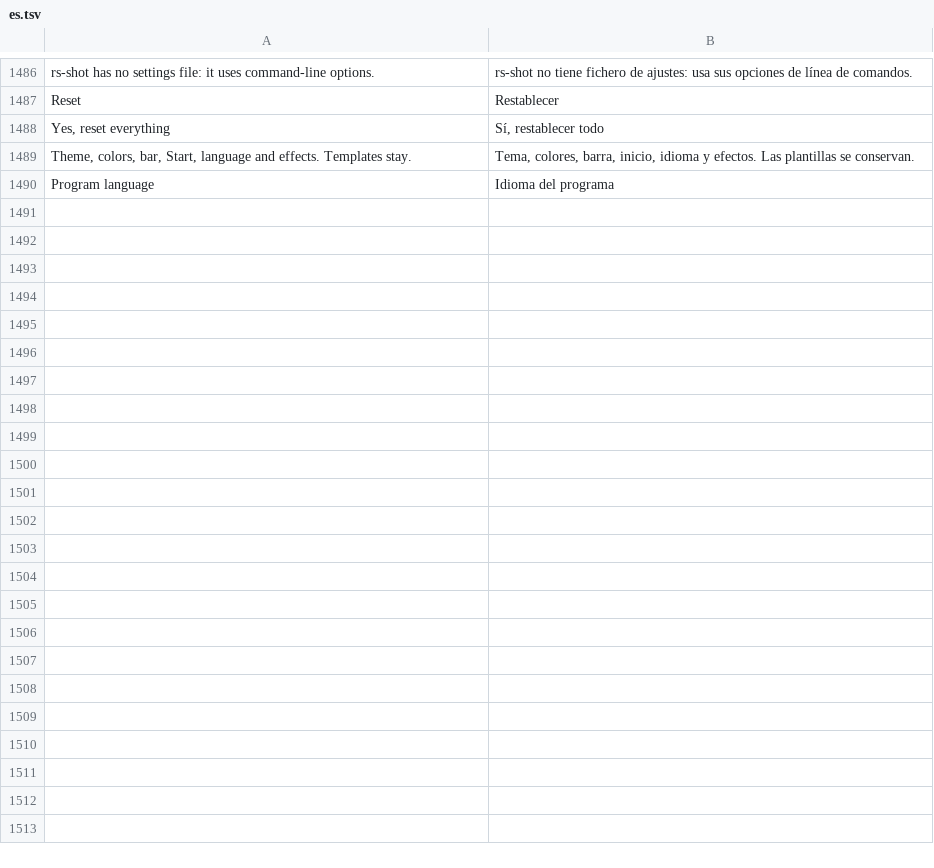
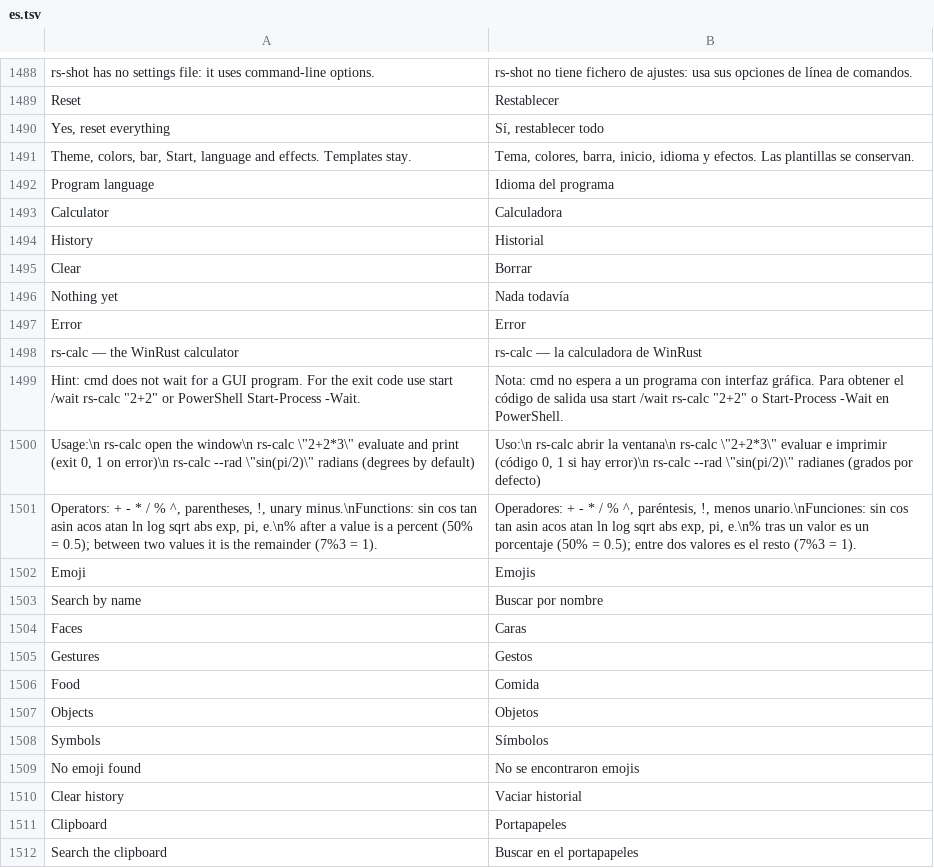
Before and after one commit to Lemxy/WinRust, a TSV file: common/es.tsv, drawn as a sheet; only a part is shown, gaps mark what is left out; the diff covers the shown part only.

Commit message:
bar: dodge windows, full-screen maximized apps; Spanish keys; fix fly.rs double encoding

```diff
--- a/common/es.tsv
+++ b/common/es.tsv
@@ -1490 +1492,21 @@ Theme, colors, bar, Start, language and effects. Templates stay.	Tema, colores,
 Program language	Idioma del programa
+Calculator	Calculadora
+History	Historial
+Clear	Borrar
+Nothing yet	Nada todavía
+Error	Error
+rs-calc — the WinRust calculator	rs-calc — la calculadora de WinRust
+Hint: cmd does not wait for a GUI program. For the exit code use start /wait rs-calc "2+2" or PowerShell Start-Process -Wait.	Nota: cmd no espera a un programa con interfaz gráfica. Para obtener el código de salida usa start /wait rs-calc "2+2" o Start-Process -Wait en PowerShell.
+Usage:\n  rs-calc                  open the window\n  rs-calc \"2+2*3\"          evaluate and print (exit 0, 1 on error)\n  rs-calc --rad \"sin(pi/2)\" radians (degrees by default)	Uso:\n  rs-calc                  abrir la ventana\n  rs-calc \"2+2*3\"          evaluar e imprimir (código 0, 1 si hay error)\n  rs-calc --rad \"sin(pi/2)\" radianes (grados por defecto)
+Operators: + - * / % ^, parentheses, !, unary minus.\nFunctions: sin cos tan asin acos atan ln log sqrt abs exp, pi, e.\n% after a value is a percent (50% = 0.5); between two values it is the remainder (7%3 = 1).	Operadores: + - * / % ^, paréntesis, !, menos unario.\nFunciones: sin cos tan asin acos atan ln log sqrt abs exp, pi, e.\n% tras un valor es un porcentaje (50% = 0.5); entre dos valores es el resto (7%3 = 1).
+Emoji	Emojis
+Search by name	Buscar por nombre
+Faces	Caras
+Gestures	Gestos
+Food	Comida
+Objects	Objetos
+Symbols	Símbolos
+No emoji found	No se encontraron emojis
+Clear history	Vaciar historial
+Clipboard	Portapapeles
+Search the clipboard	Buscar en el portapapeles
```
Also changed, not shown: 43 added rows elsewhere in this file, 8 other files.
